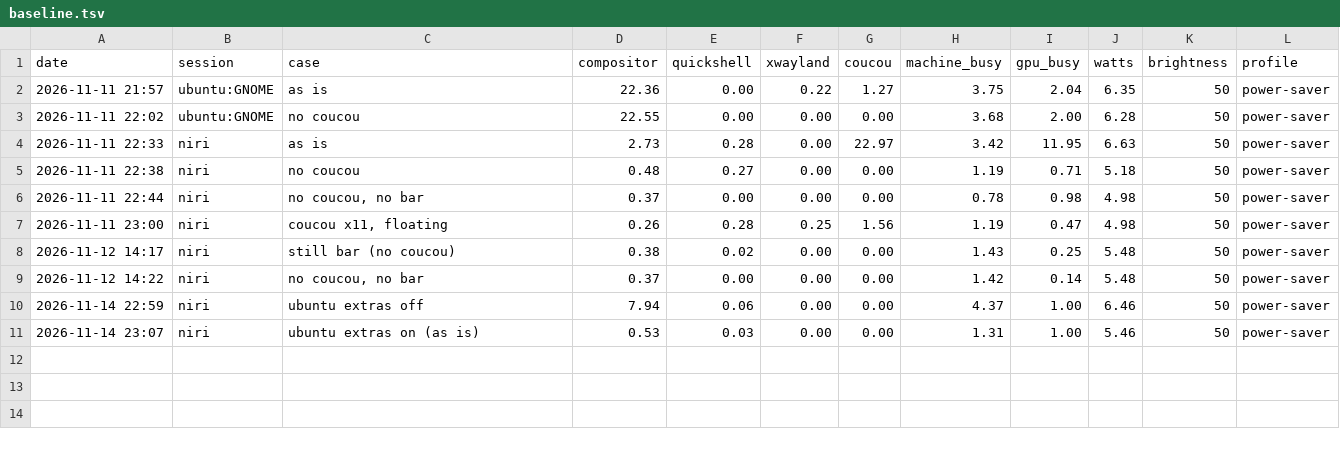
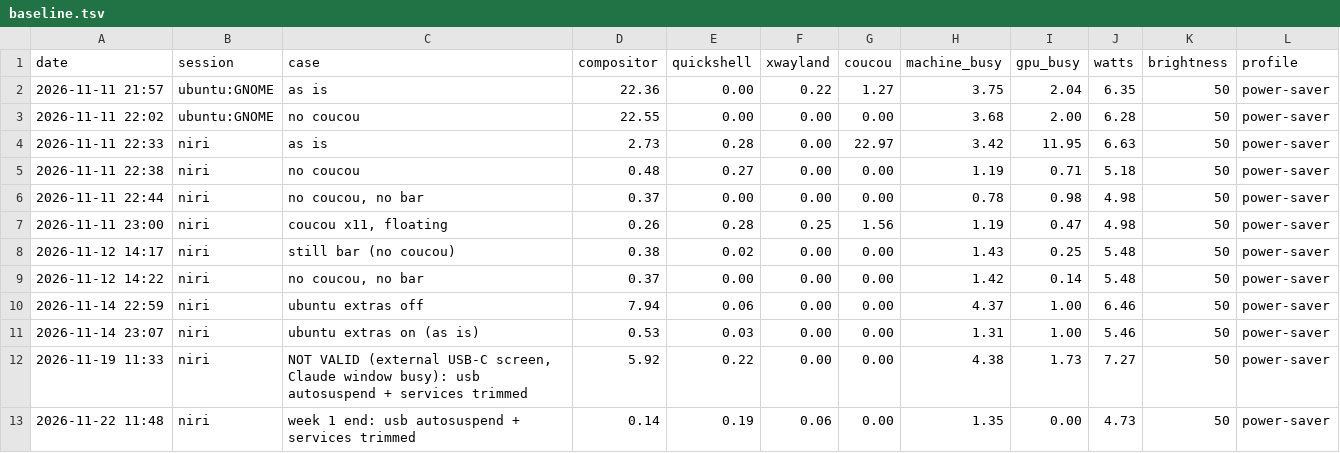
Before and after one commit to CaptainPancakeWithBacon/loaf, a TSV file: measurements/baseline.tsv, drawn as a sheet; the diff names each change by its address in the sheet, - before the commit and + after, or states it on an @@ line.

Commit message:
Idle down to 4.73 W, and the tools that found it
After a week of daily use Loaf idles at 4.73 W (was 5.46 W on 11-14, GNOME 6.3 W),
about 12 h on 57 Wh. Most of it is USB autosuspend, which the kernel command line
had switched off: tools/usb-autosuspend-ab.sh measured 0.49 W at runtime before it
was made permanent. tools/abm-ab.sh showed the panel's power saving (ABM) gains
nothing here, so it stays off. baseline.py now looks up the backlight and GPU
names, which moved from card0/amdgpu_bl0 to card1/amdgpu_bl1.

```diff
--- a/measurements/baseline.tsv
+++ b/measurements/baseline.tsv
+row 12: 2026-11-19 11:33 | niri | NOT VALID (external USB-C screen, Claude window busy): usb autosuspend + services trimmed | 5.92 | 0.22 | 0.00 | 0.00 | 4.38 | 1.73 | 7.27 | 50 | power-saver
+row 13: 2026-11-22 11:48 | niri | week 1 end: usb autosuspend + services trimmed | 0.14 | 0.19 | 0.06 | 0.00 | 1.35 | 0.00 | 4.73 | 50 | power-saver
```
Also changed, not shown: 3 other files.
